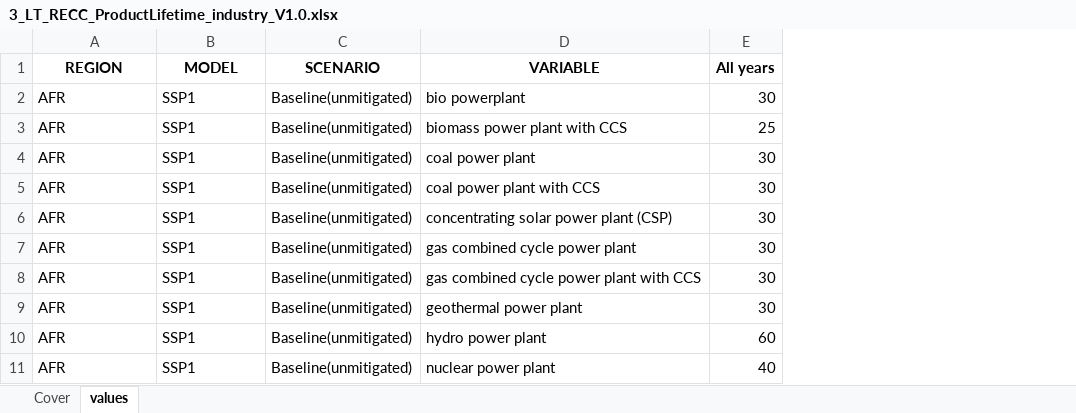
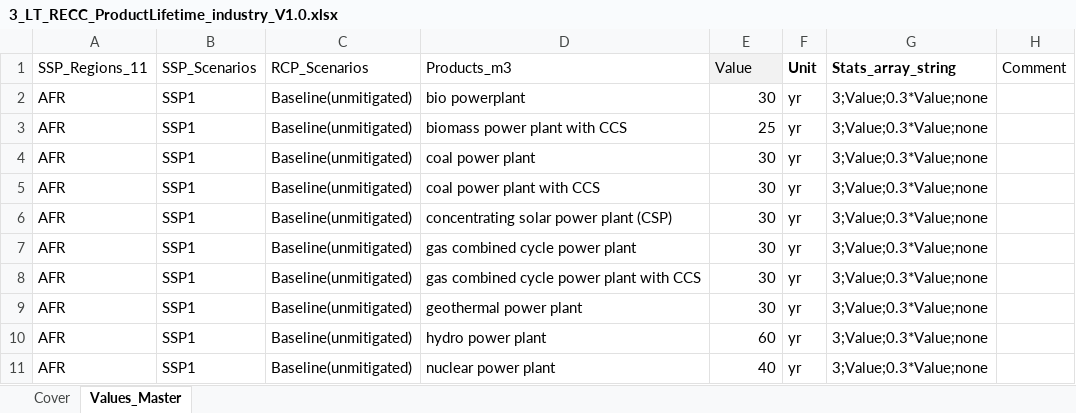
Before and after one commit to SteffiKlose/ODYM-RECC-Cu, an Excel workbook: Data/3_LT_RECC_ProductLifetime_industry_V1.0.xlsx, sheet Values_Master, drawn as a sheet; only a part is shown; values as stored, in another font and other column widths than the file's, no borders; removed rows and columns are numbered as before the commit, all else as after; the diff names each change by its address in the sheet, - before the commit and + after, or states it on an @@ line.

```diff
--- a/Data/3_LT_RECC_ProductLifetime_industry_V1.0.xlsx (sheet Values_Master)
+++ b/Data/3_LT_RECC_ProductLifetime_industry_V1.0.xlsx (sheet Values_Master)
-sheet tab: values
+sheet tab: Values_Master
+column F, rows 2-11: all yr
+column G, rows 2-11: all 3;Value;0.3*Value;none
+column H, empty
-row 1: REGION | MODEL | SCENARIO | VARIABLE | All years
+row 1: SSP_Regions_11 | SSP_Scenarios | RCP_Scenarios | Products_m3 | Value | Unit | Stats_array_string | Comment
```
Also changed, not shown: sheet Cover, Data/1_F_RECC_FinalProducts_Future_appliances_V1.0.xlsx, Data/2_S_RECC_FinalProducts_2015_appliances_V1.0.xlsx, 13 other files.
